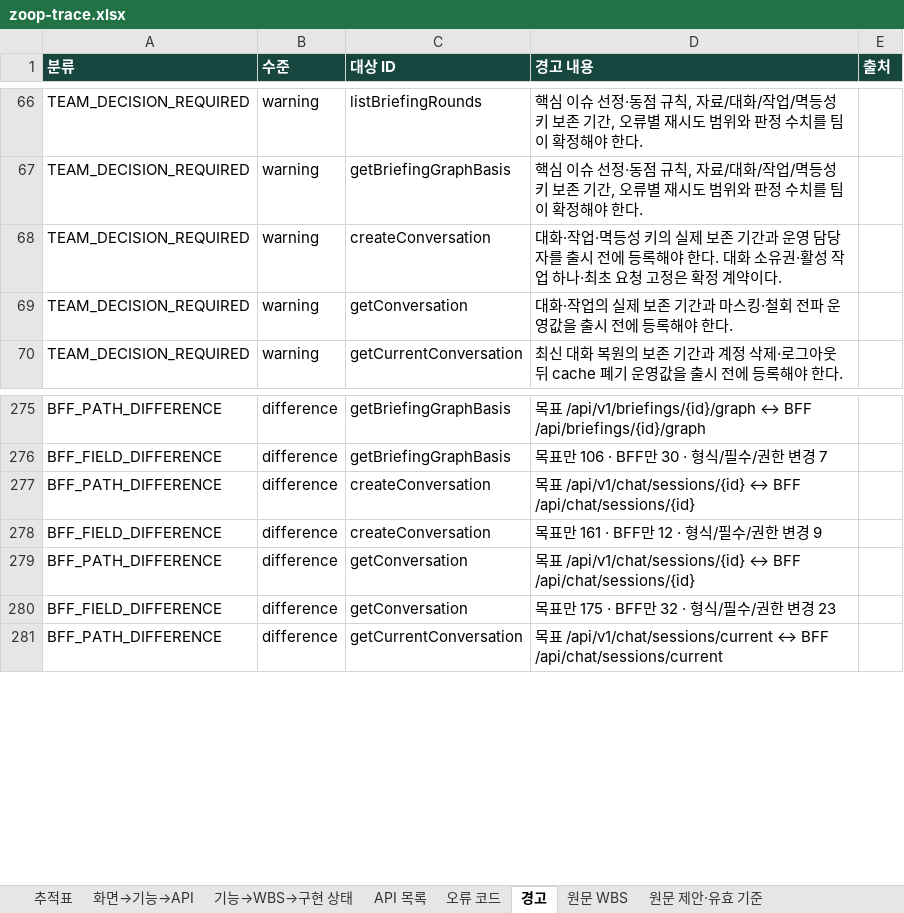
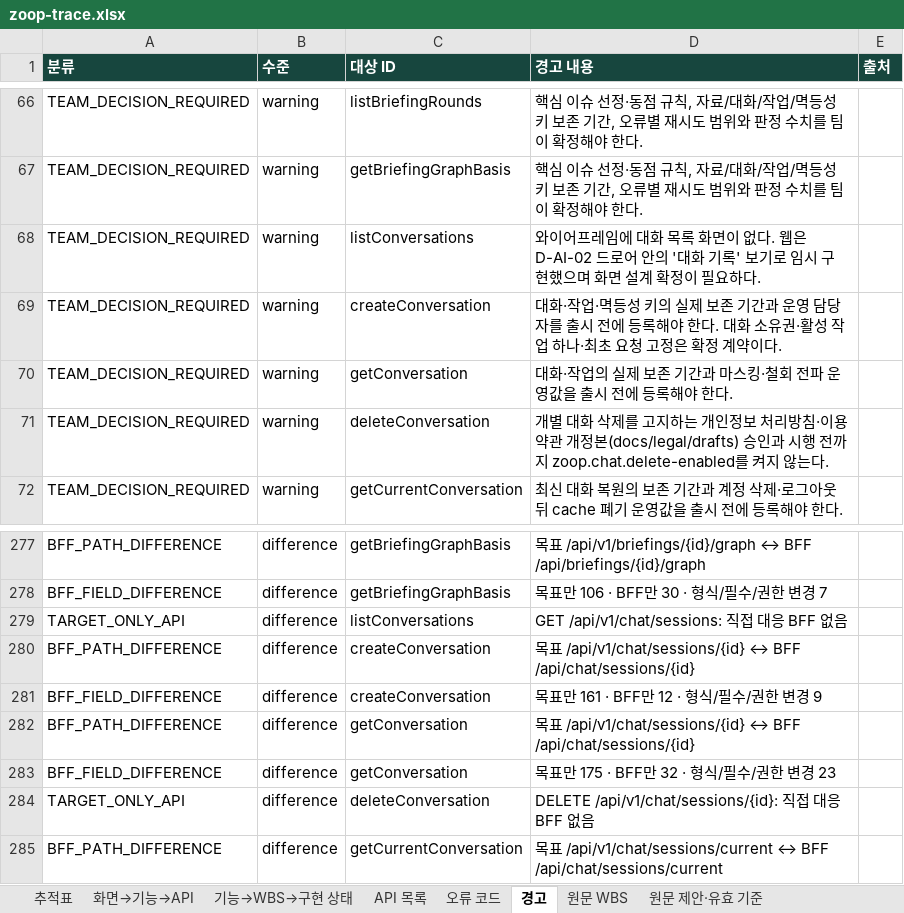
Before and after one commit to Donbug/zoop, an Excel workbook: docs/system/out/zoop-trace.xlsx, sheet 경고, drawn as a sheet; only a part is shown, gaps mark what is left out; values as stored, in another font and other column widths than the file's, no borders; the diff names each change by its address in the sheet, - before the commit and + after, or states it on an @@ line.

```diff
--- a/docs/system/out/zoop-trace.xlsx (sheet 경고)
+++ b/docs/system/out/zoop-trace.xlsx (sheet 경고)
+row 68: TEAM_DECISION_REQUIRED | warning | listConversations | 와이어프레임에 대화 목록 화면이 없다. 웹은 D-AI-02 드로어 안의 '대화 기록' 보기로 임시 구현했으며 화면 설계 확정이 필요하다.
+row 71: TEAM_DECISION_REQUIRED | warning | deleteConversation | 개별 대화 삭제를 고지하는 개인정보 처리방침·이용약관 개정본(docs/legal/drafts) 승인과 시행 전까지 zoop.chat.delete-enabled를 켜지 않는다.
+row 279: TARGET_ONLY_API | difference | listConversations | GET /api/v1/chat/sessions: 직접 대응 BFF 없음
+row 284: TARGET_ONLY_API | difference | deleteConversation | DELETE /api/v1/chat/sessions/{id}: 직접 대응 BFF 없음
```
Also changed, not shown: sheet 추적표, sheet 화면→기능→API, sheet API 목록.
